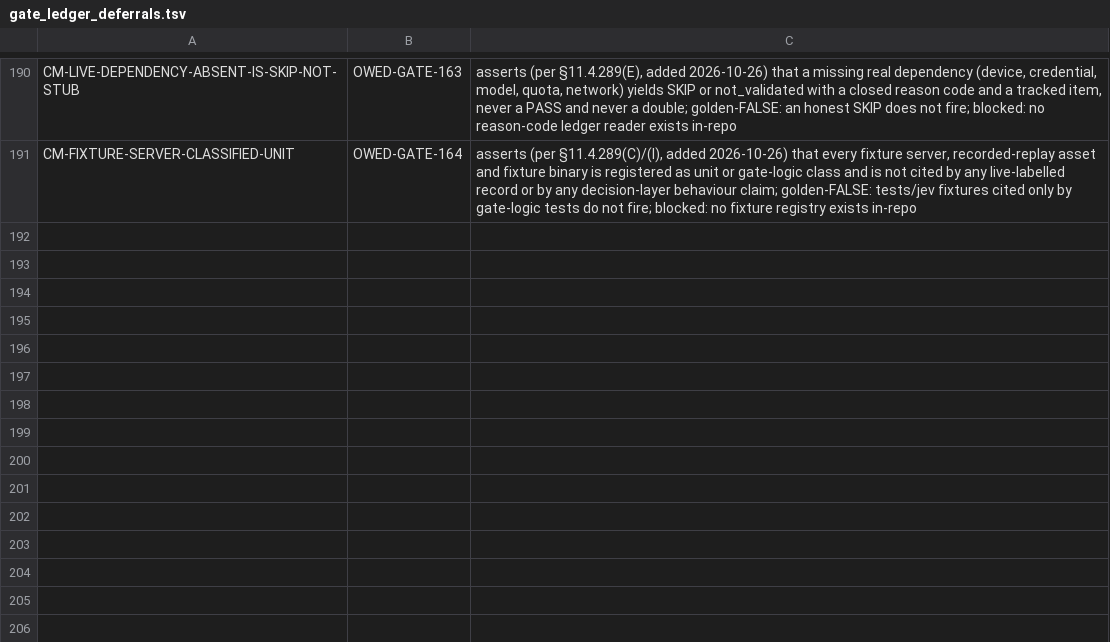
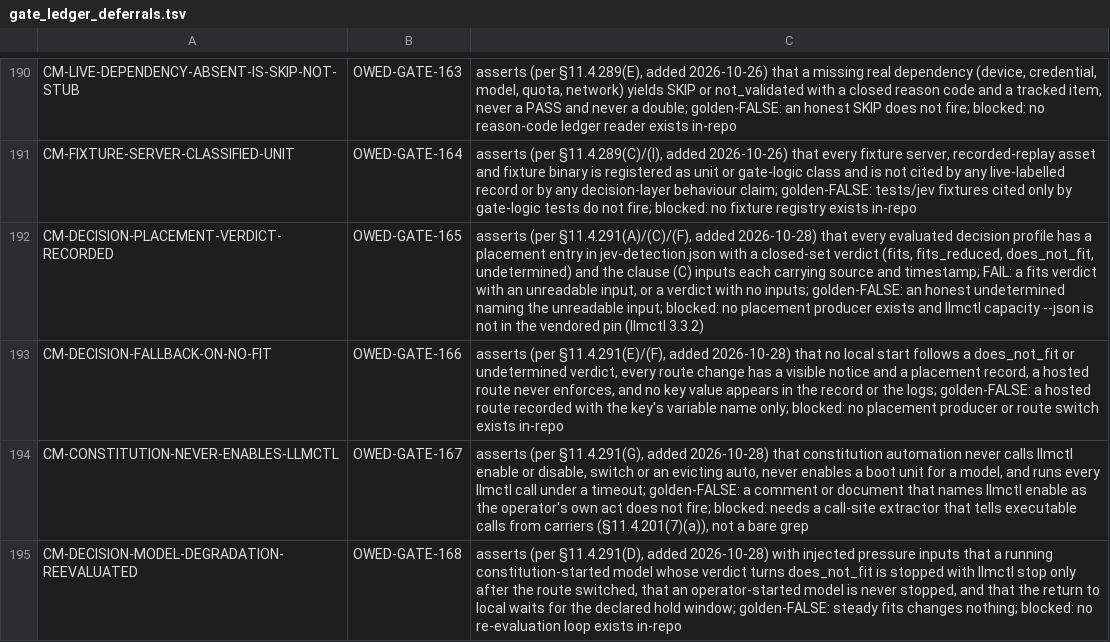
Before and after one commit to HelixDevelopment/constitution, a TSV file: scripts/gates/gate_ledger_deferrals.tsv, drawn as a sheet; only a part is shown, gaps mark what is left out.

```diff
--- a/scripts/gates/gate_ledger_deferrals.tsv
+++ b/scripts/gates/gate_ledger_deferrals.tsv
@@ -191 +191,5 @@ CM-LIVE-DEPENDENCY-ABSENT-IS-SKIP-NOT-STUB	OWED-GATE-163	asserts (per §11.4.289
 CM-FIXTURE-SERVER-CLASSIFIED-UNIT	OWED-GATE-164	asserts (per §11.4.289(C)/(I), added 2026-10-26) that every fixture server, recorded-replay asset and fixture binary is registered as unit or gate-logic class and is not cited by any live-labelled record or by any decision-layer behaviour claim; golden-FALSE: tests/jev fixtures cited only by gate-logic tests do not fire; blocked: no fixture registry exists in-repo
+CM-DECISION-PLACEMENT-VERDICT-RECORDED	OWED-GATE-165	asserts (per §11.4.291(A)/(C)/(F), added 2026-10-28) that every evaluated decision profile has a placement entry in jev-detection.json with a closed-set verdict (fits, fits_reduced, does_not_fit, undetermined) and the clause (C) inputs each carrying source and timestamp; FAIL: a fits verdict with an unreadable input, or a verdict with no inputs; golden-FALSE: an honest undetermined naming the unreadable input; blocked: no placement producer exists and llmctl capacity --json is not in the vendored pin (llmctl 3.3.2)
+CM-DECISION-FALLBACK-ON-NO-FIT	OWED-GATE-166	asserts (per §11.4.291(E)/(F), added 2026-10-28) that no local start follows a does_not_fit or undetermined verdict, every route change has a visible notice and a placement record, a hosted route never enforces, and no key value appears in the record or the logs; golden-FALSE: a hosted route recorded with the key's variable name only; blocked: no placement producer or route switch exists in-repo
+CM-CONSTITUTION-NEVER-ENABLES-LLMCTL	OWED-GATE-167	asserts (per §11.4.291(G), added 2026-10-28) that constitution automation never calls llmctl enable or disable, switch or an evicting auto, never enables a boot unit for a model, and runs every llmctl call under a timeout; golden-FALSE: a comment or document that names llmctl enable as the operator's own act does not fire; blocked: needs a call-site extractor that tells executable calls from carriers (§11.4.201(7)(a)), not a bare grep
+CM-DECISION-MODEL-DEGRADATION-REEVALUATED	OWED-GATE-168	asserts (per §11.4.291(D), added 2026-10-28) with injected pressure inputs that a running constitution-started model whose verdict turns does_not_fit is stopped with llmctl stop only after the route switched, that an operator-started model is never stopped, and that the return to local waits for the declared hold window; golden-FALSE: steady fits changes nothing; blocked: no re-evaluation loop exists in-repo
```
Also changed, not shown: scripts/gates/covenant_propagation_anchors.tsv, scripts/gates/rule_seam_bindings.tsv, 25 other files.
